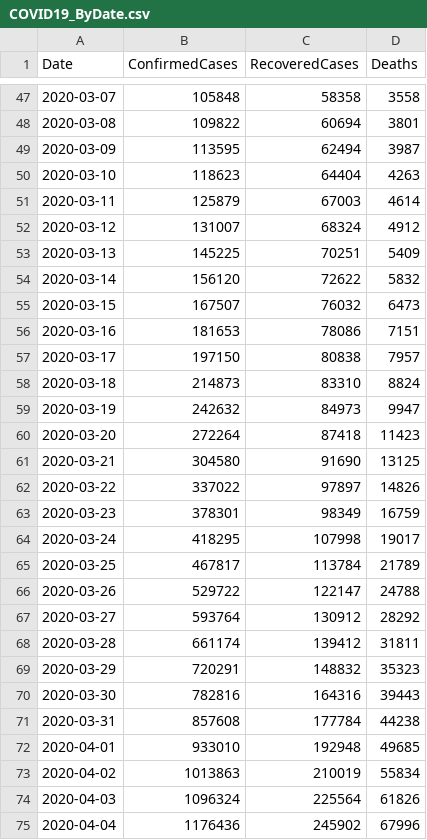
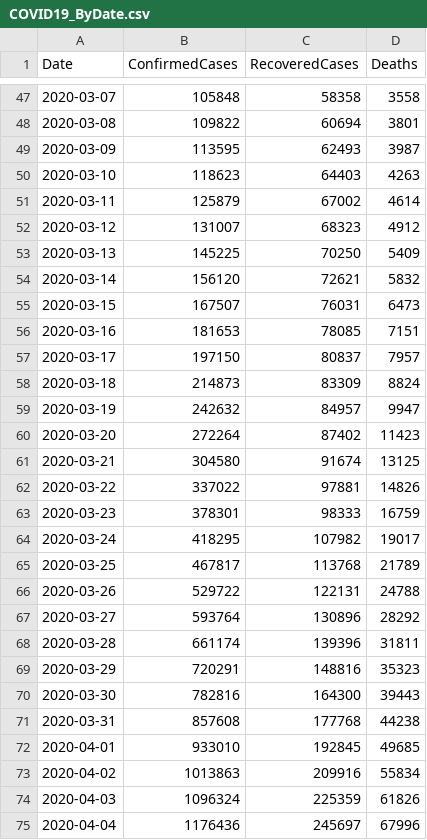
Before and after one commit to kevorkkeheian/covid-19-archived, a CSV file: datasets/COVID19_ByDate.csv, drawn as a sheet; only a part is shown, gaps mark what is left out; the diff covers the shown part only.

```diff
--- a/datasets/COVID19_ByDate.csv
+++ b/datasets/COVID19_ByDate.csv
@@ -48,28 +48,28 @@ Date,ConfirmedCases,RecoveredCases,Deaths
 2020-03-08,109822,60694,3801
-2020-03-09,113595,62494,3987
-2020-03-10,118623,64404,4263
-2020-03-11,125879,67003,4614
-2020-03-12,131007,68324,4912
-2020-03-13,145225,70251,5409
-2020-03-14,156120,72622,5832
-2020-03-15,167507,76032,6473
-2020-03-16,181653,78086,7151
-2020-03-17,197150,80838,7957
-2020-03-18,214873,83310,8824
-2020-03-19,242632,84973,9947
-2020-03-20,272264,87418,11423
-2020-03-21,304580,91690,13125
-2020-03-22,337022,97897,14826
-2020-03-23,378301,98349,16759
-2020-03-24,418295,107998,19017
-2020-03-25,467817,113784,21789
-2020-03-26,529722,122147,24788
-2020-03-27,593764,130912,28292
-2020-03-28,661174,139412,31811
-2020-03-29,720291,148832,35323
-2020-03-30,782816,164316,39443
-2020-03-31,857608,177784,44238
-2020-04-01,933010,192948,49685
-2020-04-02,1013863,210019,55834
-2020-04-03,1096324,225564,61826
-2020-04-04,1176436,245902,67996
+2020-03-09,113595,62493,3987
+2020-03-10,118623,64403,4263
+2020-03-11,125879,67002,4614
+2020-03-12,131007,68323,4912
+2020-03-13,145225,70250,5409
+2020-03-14,156120,72621,5832
+2020-03-15,167507,76031,6473
+2020-03-16,181653,78085,7151
+2020-03-17,197150,80837,7957
+2020-03-18,214873,83309,8824
+2020-03-19,242632,84957,9947
+2020-03-20,272264,87402,11423
+2020-03-21,304580,91674,13125
+2020-03-22,337022,97881,14826
+2020-03-23,378301,98333,16759
+2020-03-24,418295,107982,19017
+2020-03-25,467817,113768,21789
+2020-03-26,529722,122131,24788
+2020-03-27,593764,130896,28292
+2020-03-28,661174,139396,31811
+2020-03-29,720291,148816,35323
+2020-03-30,782816,164300,39443
+2020-03-31,857608,177768,44238
+2020-04-01,933010,192845,49685
+2020-04-02,1013863,209916,55834
+2020-04-03,1096324,225359,61826
+2020-04-04,1176436,245697,67996
```
Also changed, not shown: 1 added row and 58 edited cells elsewhere in this file, datasets/COVID19_ByCountry.csv.
